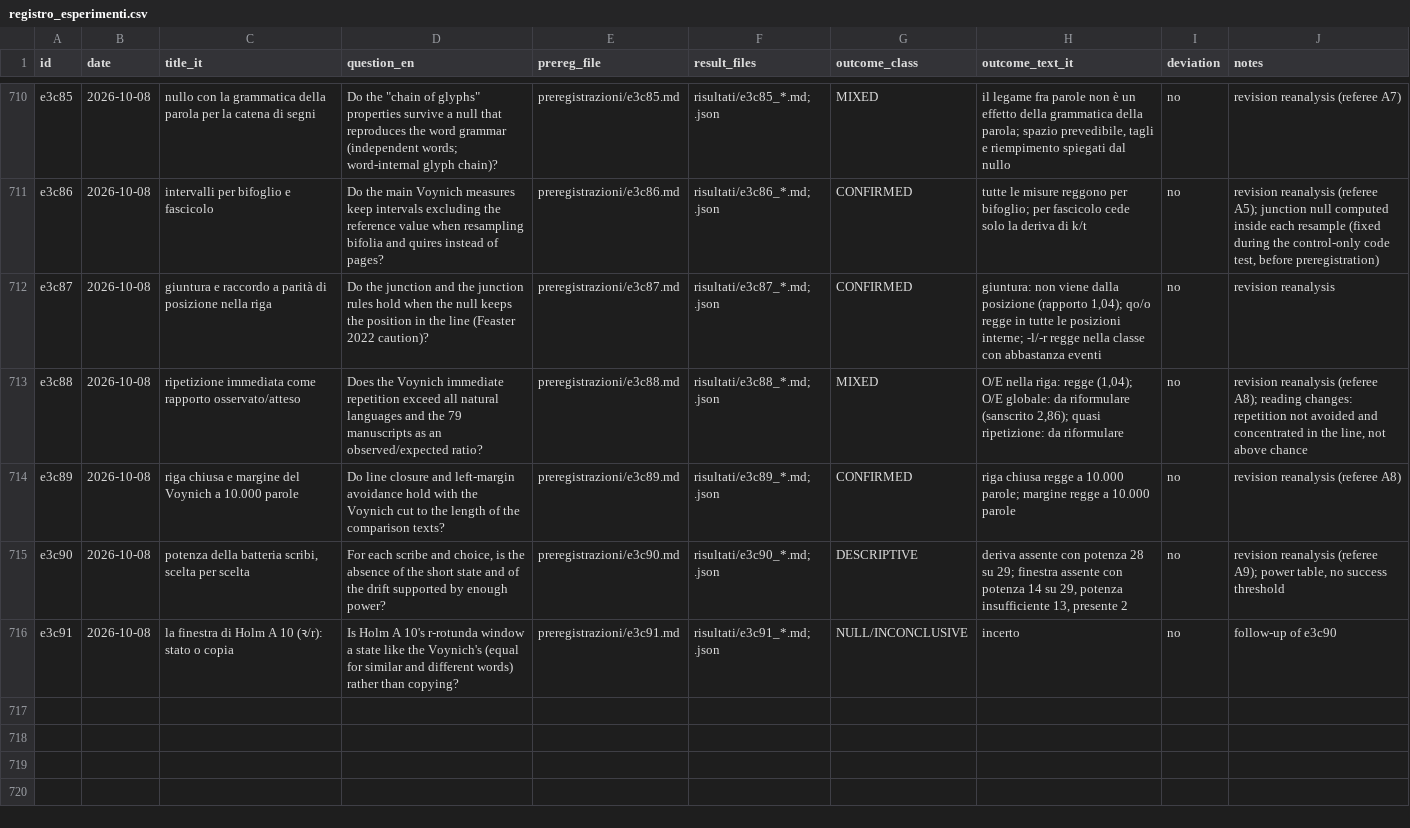
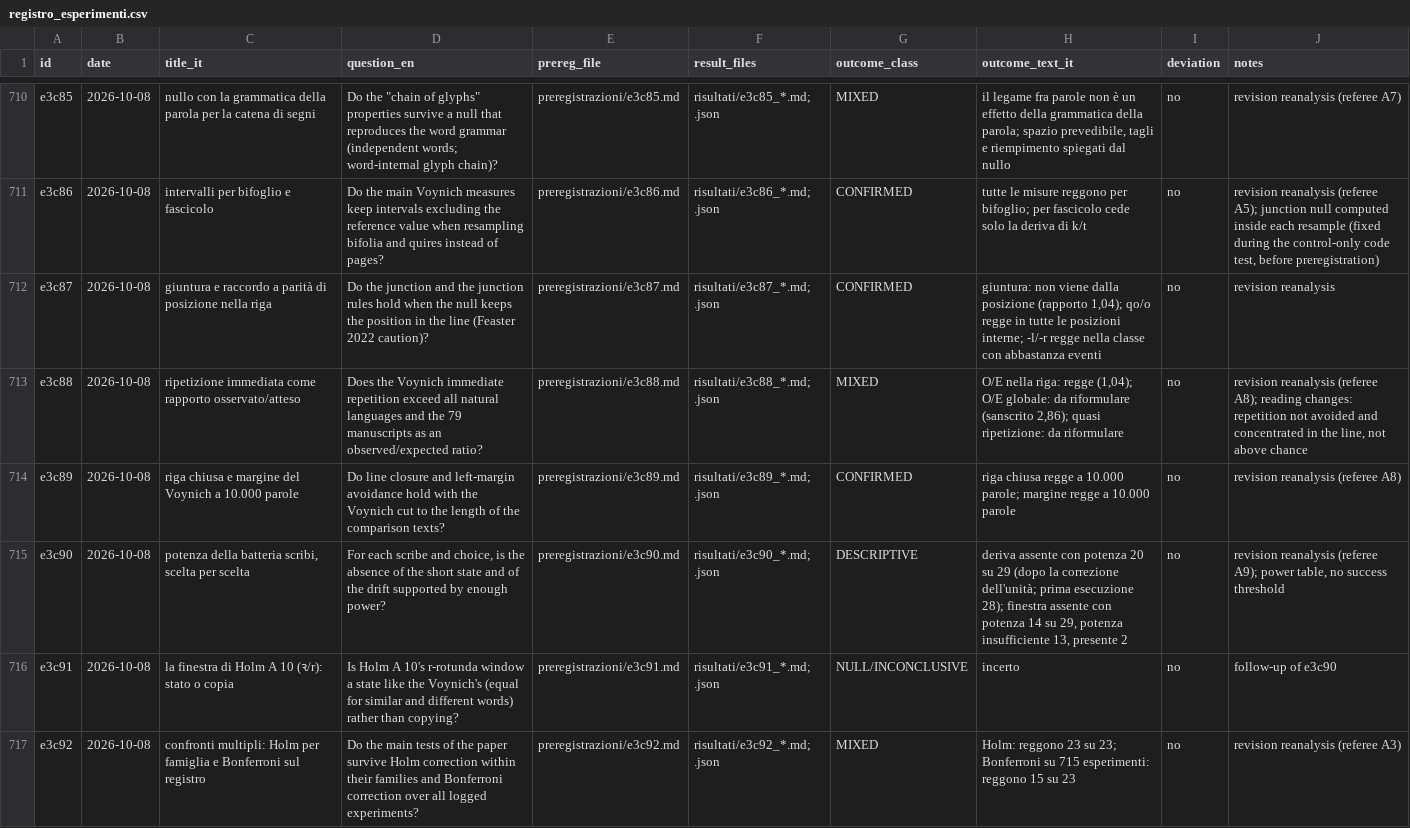
Before and after one commit to AndreottiVIII/voynich-research, a CSV file: white_paper/revisione/registro_esperimenti.csv, drawn as a sheet; only a part is shown, gaps mark what is left out.

Commit message:
White paper v2 (bozza): paper centrato sul voynichizzatore (misure, pagella, generatore, valutazione), lavori precedenti per proprietà, metodi con uso dell'IA, correzioni del revisore e rianalisi e3c84-e3c92, bibliografia BibTeX, figure rigenerabili; manca l'esito dell'e419

```diff
--- a/white_paper/revisione/registro_esperimenti.csv
+++ b/white_paper/revisione/registro_esperimenti.csv
@@ -714,3 +714,4 @@ e3c88,2026-10-08,ripetizione immediata come rapporto osservato/atteso,Does the V
 e3c89,2026-10-08,riga chiusa e margine del Voynich a 10.000 parole,Do line closure and left-margin avoidance hold with the Voynich cut to the length of the comparison texts?,preregistrazioni/e3c89.md,risultati/e3c89_*.md; .json,CONFIRMED,riga chiusa regge a 10.000 parole; margine regge a 10.000 parole,no,revision reanalysis (referee A8)
-e3c90,2026-10-08,"potenza della batteria scribi, scelta per scelta","For each scribe and choice, is the absence of the short state and of the drift supported by enough power?",preregistrazioni/e3c90.md,risultati/e3c90_*.md; .json,DESCRIPTIVE,"deriva assente con potenza 28 su 29; finestra assente con potenza 14 su 29, potenza insufficiente 13, presente 2",no,"revision reanalysis (referee A9); power table, no success threshold"
+e3c90,2026-10-08,"potenza della batteria scribi, scelta per scelta","For each scribe and choice, is the absence of the short state and of the drift supported by enough power?",preregistrazioni/e3c90.md,risultati/e3c90_*.md; .json,DESCRIPTIVE,"deriva assente con potenza 20 su 29 (dopo la correzione dell'unità; prima esecuzione 28); finestra assente con potenza 14 su 29, potenza insufficiente 13, presente 2",no,"revision reanalysis (referee A9); power table, no success threshold"
 e3c91,2026-10-08,la finestra di Holm A 10 (ꝛ/r): stato o copia,Is Holm A 10's r-rotunda window a state like the Voynich's (equal for similar and different words) rather than copying?,preregistrazioni/e3c91.md,risultati/e3c91_*.md; .json,NULL/INCONCLUSIVE,incerto,no,follow-up of e3c90
+e3c92,2026-10-08,confronti multipli: Holm per famiglia e Bonferroni sul registro,Do the main tests of the paper survive Holm correction within their families and Bonferroni correction over all logged experiments?,preregistrazioni/e3c92.md,risultati/e3c92_*.md; .json,MIXED,Holm: reggono 23 su 23; Bonferroni su 715 esperimenti: reggono 15 su 23,no,revision reanalysis (referee A3)
```
Also changed, not shown: 28 other files.
